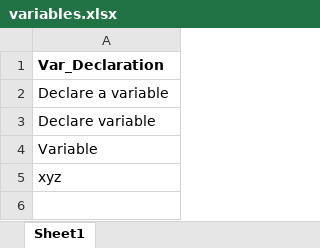
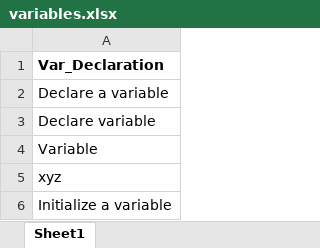
Before and after one commit to udyan2/voice-coding, an Excel workbook: variables.xlsx, sheet Sheet1, drawn as a sheet; values as stored, in another font and other column widths than the file's, no borders; the diff names each change by its address in the sheet, - before the commit and + after, or states it on an @@ line.

```diff
--- a/variables.xlsx (sheet Sheet1)
+++ b/variables.xlsx (sheet Sheet1)
+row 6: Initialize a variable
```
Also changed, not shown: 7 other files.
